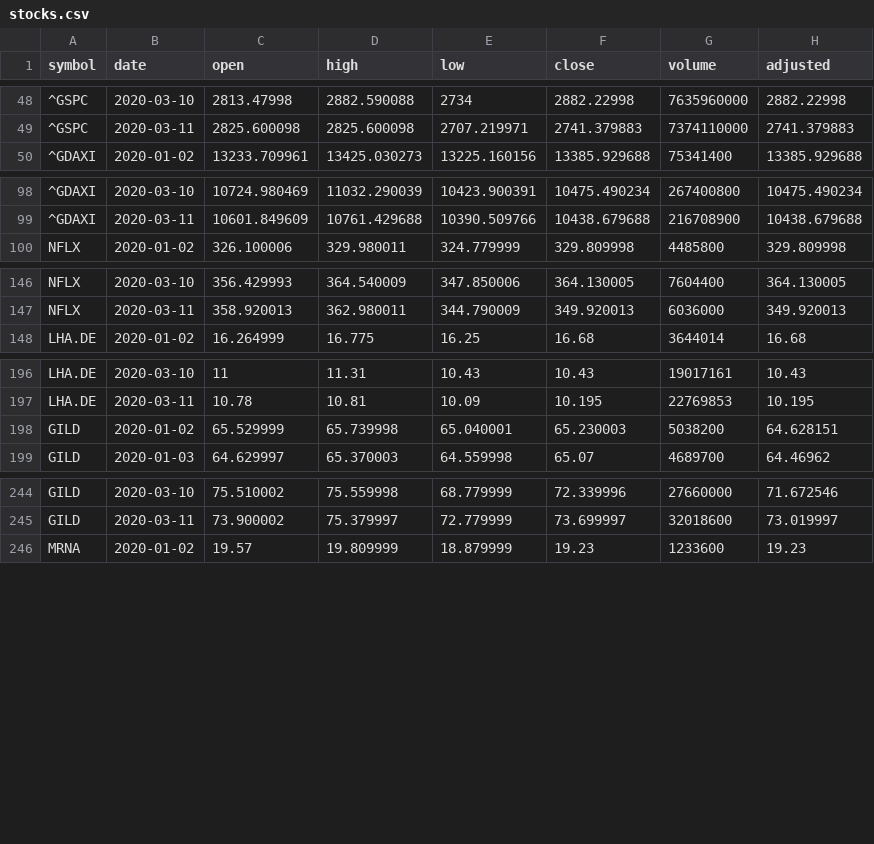
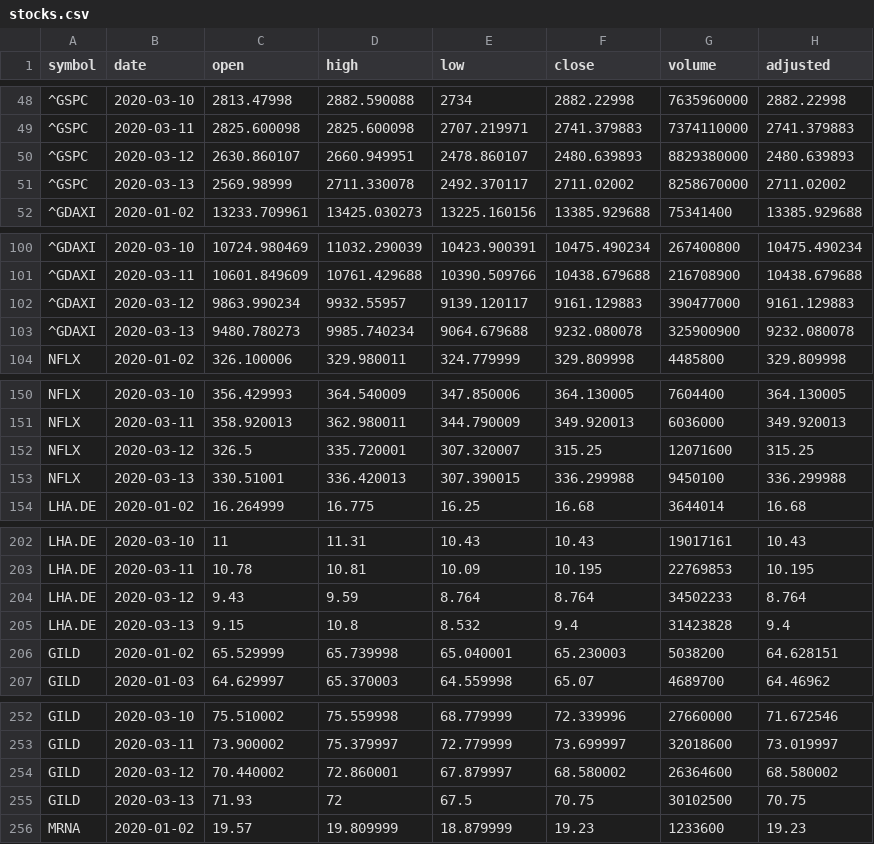
Before and after one commit to CannonCloud/coronavirus, a CSV file: data/stocks/stocks.csv, drawn as a sheet; only a part is shown, gaps mark what is left out; the diff covers the shown part only; the diff names each change by its address in the sheet, - before the commit and + after, or states it on an @@ line.

Commit message:
update data

```diff
--- a/data/stocks/stocks.csv
+++ b/data/stocks/stocks.csv
+row 50: ^GSPC | 2020-03-12 | 2630.860107 | 2660.949951 | 2478.860107 | 2480.639893 | 8829380000 | 2480.639893
+row 51: ^GSPC | 2020-03-13 | 2569.98999 | 2711.330078 | 2492.370117 | 2711.02002 | 8258670000 | 2711.02002
+row 102: ^GDAXI | 2020-03-12 | 9863.990234 | 9932.55957 | 9139.120117 | 9161.129883 | 390477000 | 9161.129883
+row 103: ^GDAXI | 2020-03-13 | 9480.780273 | 9985.740234 | 9064.679688 | 9232.080078 | 325900900 | 9232.080078
+row 152: NFLX | 2020-03-12 | 326.5 | 335.720001 | 307.320007 | 315.25 | 12071600 | 315.25
+row 153: NFLX | 2020-03-13 | 330.51001 | 336.420013 | 307.390015 | 336.299988 | 9450100 | 336.299988
+row 204: LHA.DE | 2020-03-12 | 9.43 | 9.59 | 8.764 | 8.764 | 34502233 | 8.764
+row 205: LHA.DE | 2020-03-13 | 9.15 | 10.8 | 8.532 | 9.4 | 31423828 | 9.4
+row 254: GILD | 2020-03-12 | 70.440002 | 72.860001 | 67.879997 | 68.580002 | 26364600 | 68.580002
+row 255: GILD | 2020-03-13 | 71.93 | 72 | 67.5 | 70.75 | 30102500 | 70.75
```
Also changed, not shown: 4 added rows elsewhere in this file, 14 other files.
